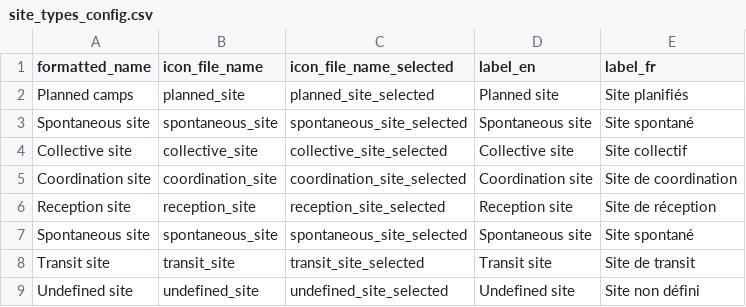
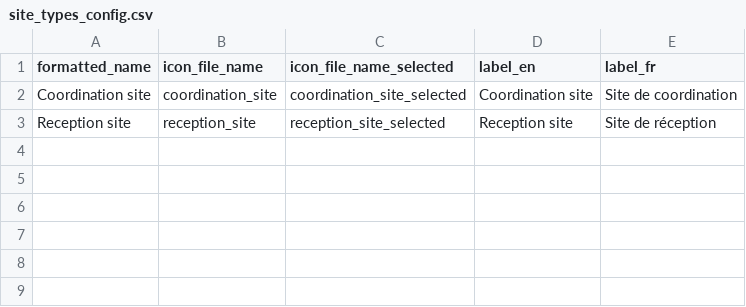
Before and after one commit to CartONG/opsmap-datasets, a CSV file: showcase/FDF_Survey_B/site_types_config.csv, drawn as a sheet.

Commit message:
Update site_types_config.csv
update site type fdf 2

```diff
--- a/showcase/FDF_Survey_B/site_types_config.csv
+++ b/showcase/FDF_Survey_B/site_types_config.csv
@@ -1,9 +1,3 @@
 formatted_name;icon_file_name;icon_file_name_selected;label_en;label_fr
-Planned camps;planned_site;planned_site_selected;Planned site ;Site planifiés
-Spontaneous site;spontaneous_site;spontaneous_site_selected;Spontaneous site;Site spontané
-Collective site;collective_site;collective_site_selected;Collective site;Site collectif
 Coordination site;coordination_site;coordination_site_selected;Coordination site;Site de coordination
 Reception site;reception_site;reception_site_selected;Reception site;Site de réception
-Spontaneous site;spontaneous_site;spontaneous_site_selected;Spontaneous site;Site spontané
-Transit site;transit_site;transit_site_selected;Transit site;Site de transit
-Undefined site;undefined_site;undefined_site_selected;Undefined site;Site non défini
```
